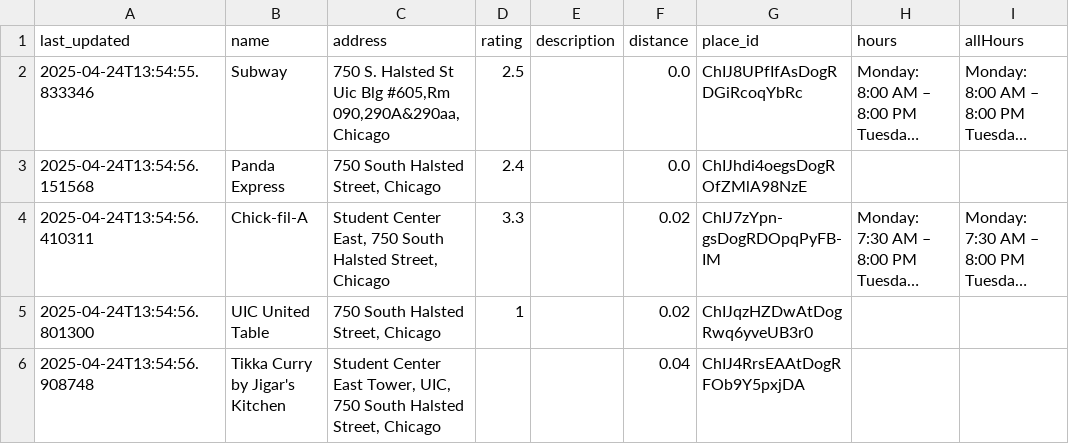
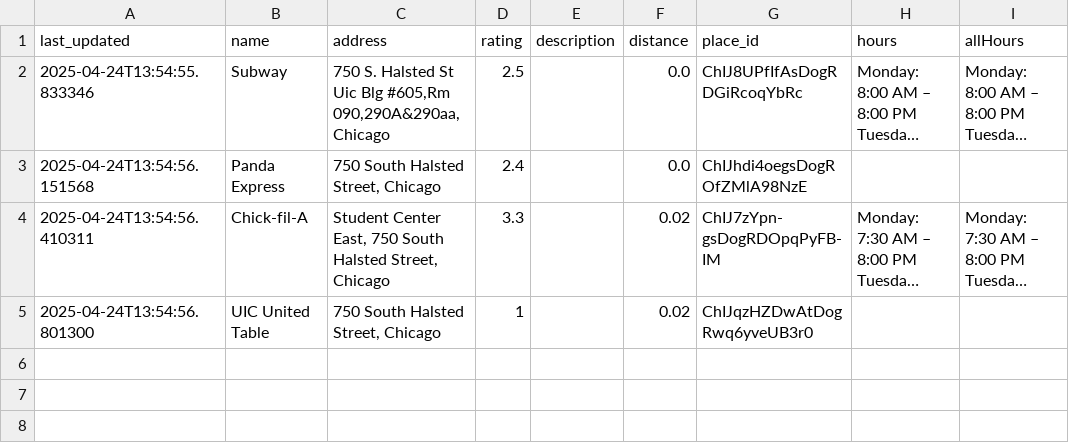
Before and after one commit to abyssaldragonz/UICbites, a CSV file: backend/flamesFare.csv, drawn as a sheet; long unchanged cells end in …; the diff names each change by its address in the sheet, - before the commit and + after, or states it on an @@ line.

Commit message:
small flames fare change

```diff
--- a/backend/flamesFare.csv
+++ b/backend/flamesFare.csv
-row 6: 2025-04-24T13:54:56.908748 | Tikka Curry by Jigar's Kitchen | Student Center East Tower, UIC, 750 South Halsted Street, Chicago |  |  | 0.04 | ChIJ4RrsEAAtDogRFOb9Y5pxjDA
```
